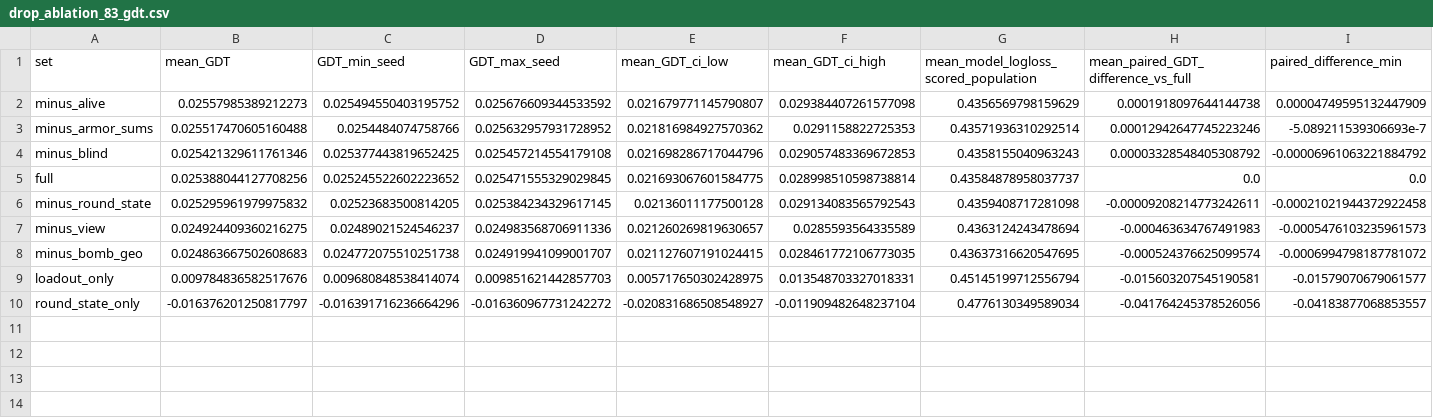
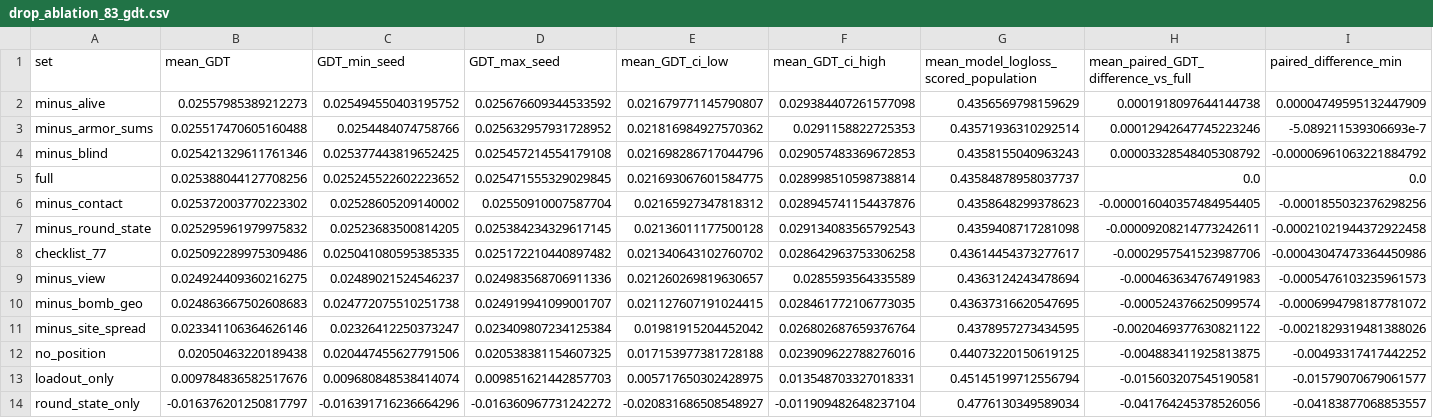
Before and after one commit to pureskillgg/counterstrike-win-probability, a CSV file: docs/explainability/tables/drop_ablation_83_gdt.csv, drawn as a sheet; only a part is shown; rows hold the shown columns only; the diff names each change by its address in the sheet, - before the commit and + after, or states it on an @@ line.

```diff
--- a/docs/explainability/tables/drop_ablation_83_gdt.csv
+++ b/docs/explainability/tables/drop_ablation_83_gdt.csv
+row 6: minus_contact | 0.025372003770223302 | 0.02528605209140002 | 0.02550910007587704 | 0.02165927347818312 | 0.028945741154437876 | 0.4358648299378623 | -0.000016040357484954405 | -0.0001855032376298256
+row 8: checklist_77 | 0.025092289975309486 | 0.025041080595385335 | 0.025172210440897482 | 0.021340643102760702 | 0.028642963753306258 | 0.43614454373277617 | -0.0002957541523987706 | -0.00043047473364450986
+row 11: minus_site_spread | 0.023341106364626146 | 0.02326412250373247 | 0.023409807234125384 | 0.01981915204452042 | 0.026802687659376764 | 0.4378957273434595 | -0.0020469377630821122 | -0.0021829319481388026
+row 12: no_position | 0.02050463220189438 | 0.020447455627791506 | 0.020538381154607325 | 0.017153977381728188 | 0.023909622788276016 | 0.44073220150619125 | -0.004883411925813875 | -0.00493317417442252
```
Also changed, not shown: docs/explainability/tables/drop_ablation_83.csv, docs/explainability/tables/drop_ablation_83_per_seed.csv, 29 other files.
